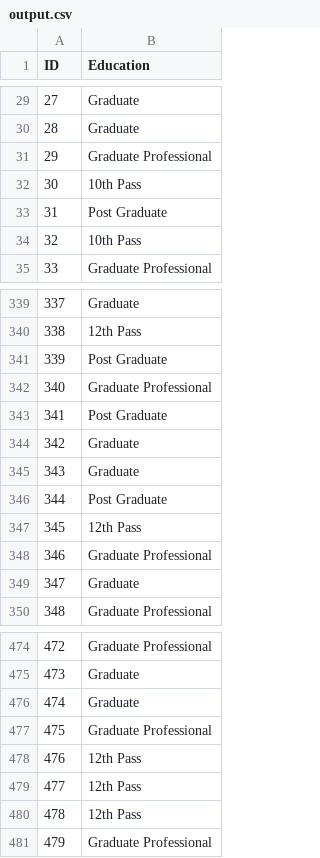
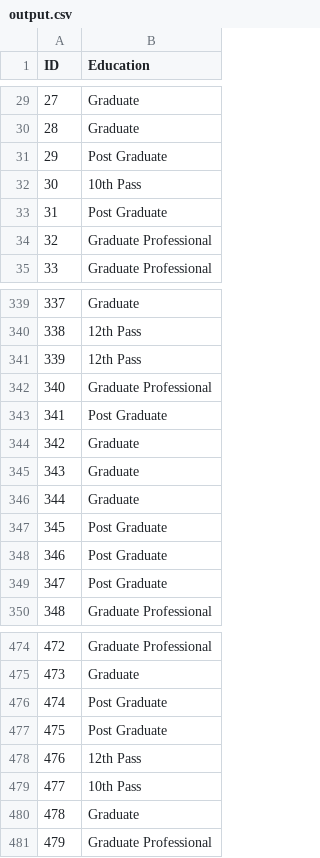
Before and after one commit to Jenil-Dobariya/Assignment3_CS253, a CSV file: output.csv, drawn as a sheet; only a part is shown, gaps mark what is left out; the diff covers the shown part only.

```diff
--- a/output.csv
+++ b/output.csv
@@ -30,6 +30,6 @@ ID,Education
 28,Graduate
-29,Graduate Professional
+29,Post Graduate
 30,10th Pass
 31,Post Graduate
-32,10th Pass
+32,Graduate Professional
 33,Graduate Professional
@@ -340,3 +340,3 @@ ID,Education
 338,12th Pass
-339,Post Graduate
+339,12th Pass
 340,Graduate Professional
@@ -345,6 +345,6 @@ ID,Education
 343,Graduate
-344,Post Graduate
-345,12th Pass
-346,Graduate Professional
-347,Graduate
+344,Graduate
+345,Post Graduate
+346,Post Graduate
+347,Post Graduate
 348,Graduate Professional
@@ -475,7 +475,7 @@ ID,Education
 473,Graduate
-474,Graduate
-475,Graduate Professional
+474,Post Graduate
+475,Post Graduate
 476,12th Pass
-477,12th Pass
-478,12th Pass
+477,10th Pass
+478,Graduate
 479,Graduate Professional
```
Also changed, not shown: 57 edited cells elsewhere in this file, 1 other file.
